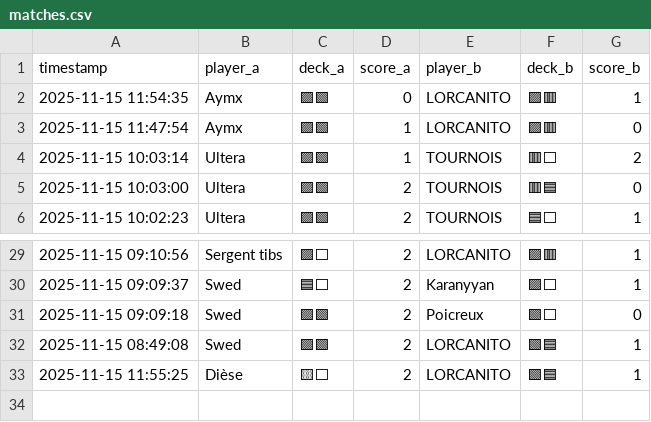
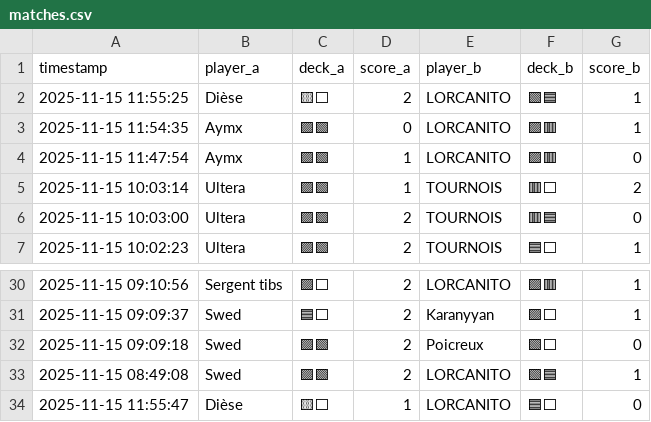
Before and after one commit to michaelbelcas-arch/site-eclypse, a CSV file: matches.csv, drawn as a sheet; only a part is shown, gaps mark what is left out.

Commit message:
Update matches.csv depuis l'app Streamlit

```diff
--- a/matches.csv
+++ b/matches.csv
@@ -1,2 +1,3 @@
 timestamp,player_a,deck_a,score_a,player_b,deck_b,score_b
+2025-11-15 11:55:25,Dièse,🟨⬜,2,LORCANITO,🟩🟦,1
 2025-11-15 11:54:35,Aymx,🟪🟩,0,LORCANITO,🟪🟥,1
@@ -32,2 +33,2 @@ timestamp,player_a,deck_a,score_a,player_b,deck_b,score_b
 2025-11-15 08:49:08,Swed,🟪🟩,2,LORCANITO,🟩🟦,1
-2025-11-15 11:55:25,Dièse,🟨⬜,2,LORCANITO,🟩🟦,1
+2025-11-15 11:55:47,Dièse,🟨⬜,1,LORCANITO,🟦⬜,0
```
